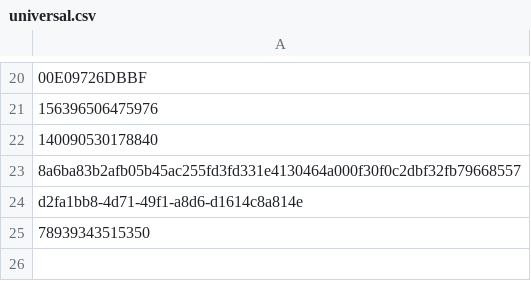
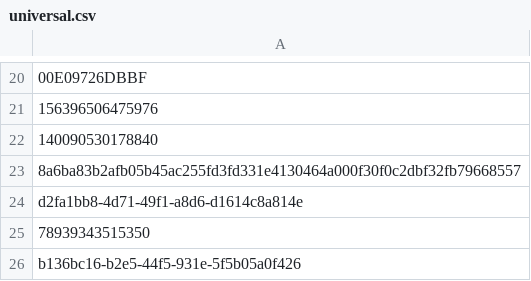
Before and after one commit to astralkbr/web, a CSV file: universal.csv, drawn as a sheet; only a part is shown, gaps mark what is left out; the diff names each change by its address in the sheet, - before the commit and + after, or states it on an @@ line.

Commit message:
Update universal.csv

```diff
--- a/universal.csv
+++ b/universal.csv
+row 26: b136bc16-b2e5-44f5-931e-5f5b05a0f426
```
